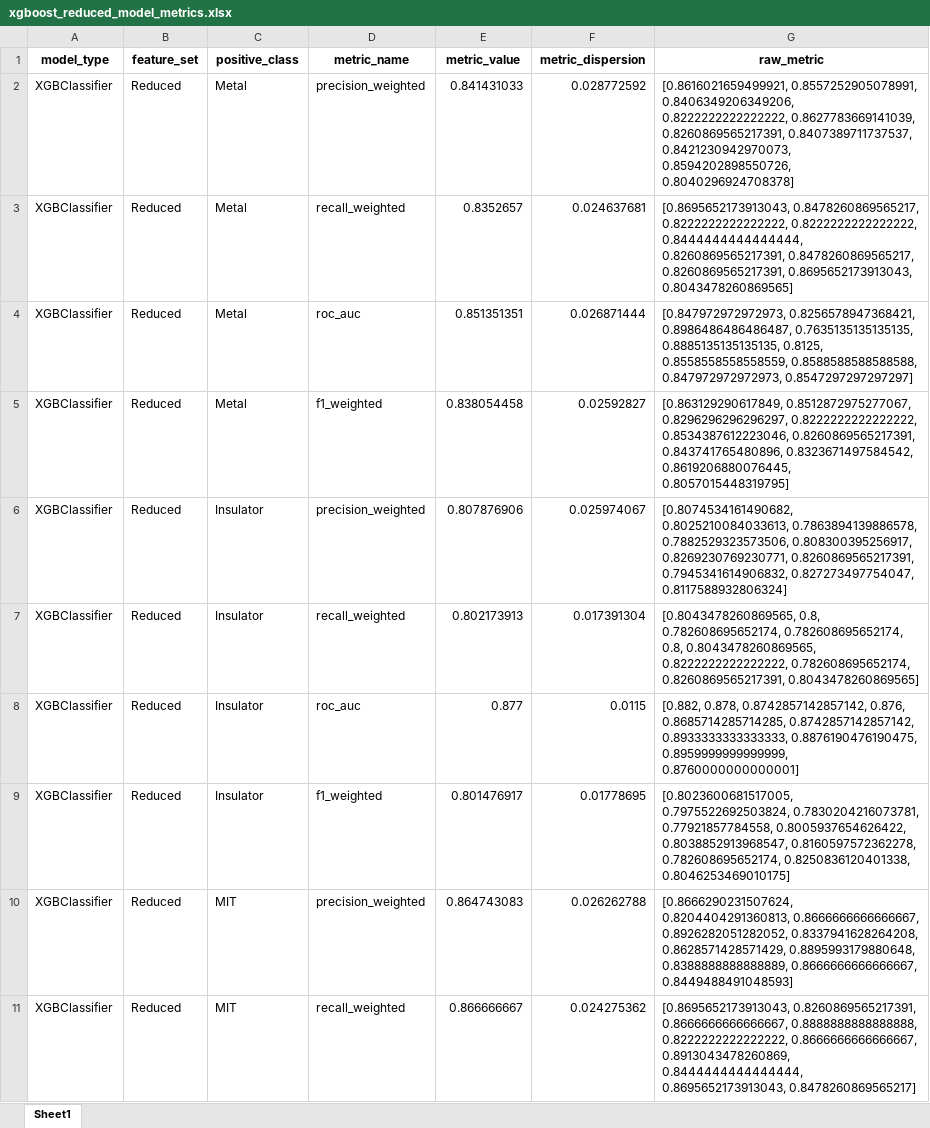
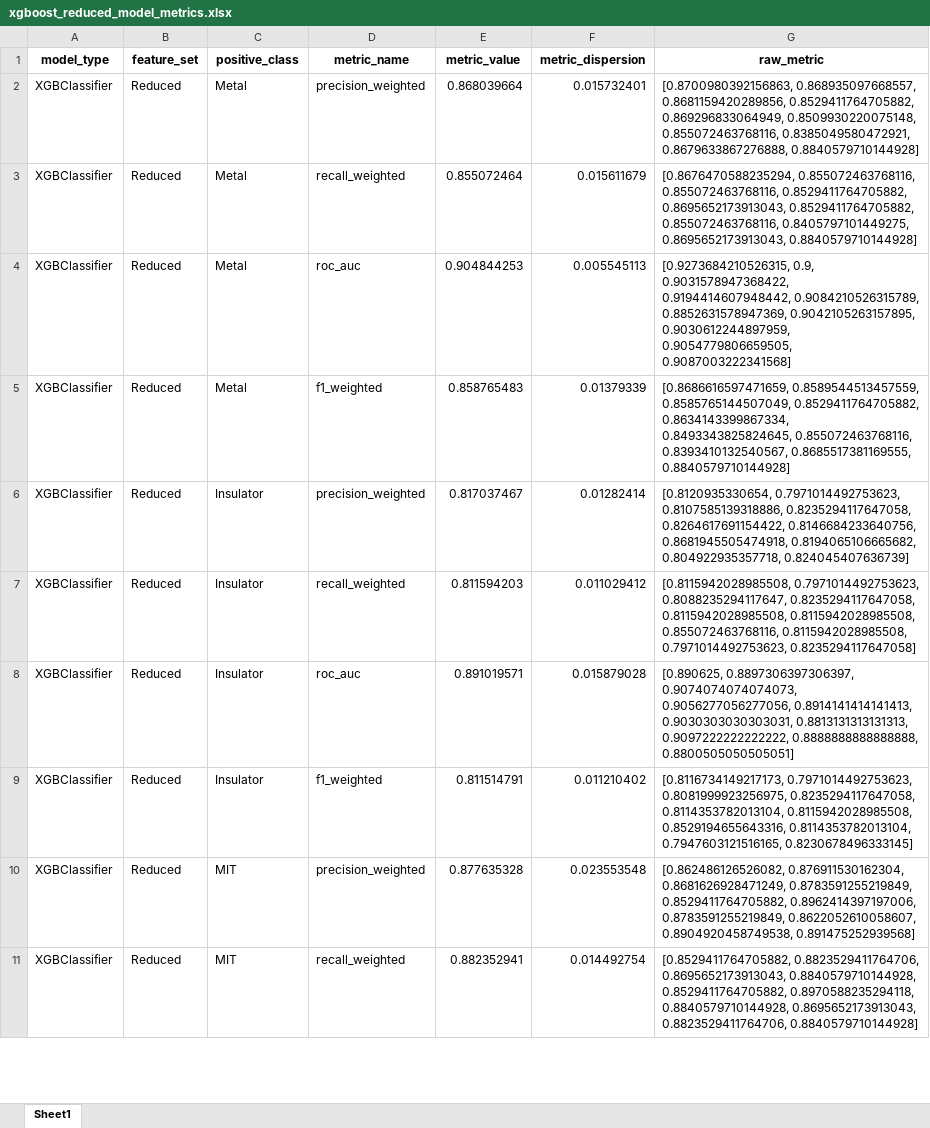
Before and after one commit to rpw199912j/mit_model_code, an Excel workbook: data/processed/xgboost_reduced_model_metrics.xlsx, sheet Sheet1, drawn as a sheet; only a part is shown; values as stored, in another font and other column widths than the file's, no borders; the diff covers the shown part only; the diff names each change by its address in the sheet, - before the commit and + after, or states it on an @@ line.

```diff
--- a/data/processed/xgboost_reduced_model_metrics.xlsx (sheet Sheet1)
+++ b/data/processed/xgboost_reduced_model_metrics.xlsx (sheet Sheet1)
-E2 (metric_value): 0.841431033
+E2 (metric_value): 0.868039664
-F2 (metric_dispersion): 0.028772592
+F2 (metric_dispersion): 0.015732401
-G2 (raw_metric): [0.8616021659499921, 0.8557252905078991, 0.8406349206349206, 0.8222222222222222, 0.8627783669141039, 0.8260869565217391, 0.8407389711737537, 0.8421230942970073, 0.8594202898550726, 0.8040296924708378]
+G2 (raw_metric): [0.8700980392156863, 0.868935097668557, 0.8681159420289856, 0.8529411764705882, 0.869296833064949, 0.8509930220075148, 0.855072463768116, 0.8385049580472921, 0.8679633867276888, 0.8840579710144928]
-E3 (metric_value): 0.8352657
+E3 (metric_value): 0.855072464
-F3 (metric_dispersion): 0.024637681
+F3 (metric_dispersion): 0.015611679
-G3 (raw_metric): [0.8695652173913043, 0.8478260869565217, 0.8222222222222222, 0.8222222222222222, 0.8444444444444444, 0.8260869565217391, 0.8478260869565217, 0.8260869565217391, 0.8695652173913043, 0.8043478260869565]
+G3 (raw_metric): [0.8676470588235294, 0.855072463768116, 0.855072463768116, 0.8529411764705882, 0.8695652173913043, 0.8529411764705882, 0.855072463768116, 0.8405797101449275, 0.8695652173913043, 0.8840579710144928]
-E4 (metric_value): 0.851351351
+E4 (metric_value): 0.904844253
-F4 (metric_dispersion): 0.026871444
+F4 (metric_dispersion): 0.005545113
-G4 (raw_metric): [0.847972972972973, 0.8256578947368421, 0.8986486486486487, 0.7635135135135135, 0.8885135135135135, 0.8125, 0.8558558558558559, 0.8588588588588588, 0.847972972972973, 0.8547297297297297]
+G4 (raw_metric): [0.9273684210526315, 0.9, 0.9031578947368422, 0.9194414607948442, 0.9084210526315789, 0.8852631578947369, 0.9042105263157895, 0.9030612244897959, 0.9054779806659505, 0.9087003222341568]
-E5 (metric_value): 0.838054458
+E5 (metric_value): 0.858765483
-F5 (metric_dispersion): 0.02592827
+F5 (metric_dispersion): 0.01379339
-G5 (raw_metric): [0.863129290617849, 0.8512872975277067, 0.8296296296296297, 0.8222222222222222, 0.8534387612223046, 0.8260869565217391, 0.843741765480896, 0.8323671497584542, 0.8619206880076445, 0.8057015448319795]
+G5 (raw_metric): [0.8686616597471659, 0.8589544513457559, 0.8585765144507049, 0.8529411764705882, 0.8634143399867334, 0.8493343825824645, 0.855072463768116, 0.8393410132540567, 0.8685517381169555, 0.8840579710144928]
-E6 (metric_value): 0.807876906
+E6 (metric_value): 0.817037467
-F6 (metric_dispersion): 0.025974067
+F6 (metric_dispersion): 0.01282414
-G6 (raw_metric): [0.8074534161490682, 0.8025210084033613, 0.7863894139886578, 0.7882529323573506, 0.808300395256917, 0.8269230769230771, 0.8260869565217391, 0.7945341614906832, 0.827273497754047, 0.8117588932806324]
+G6 (raw_metric): [0.8120935330654, 0.7971014492753623, 0.8107585139318886, 0.8235294117647058, 0.8264617691154422, 0.8146684233640756, 0.8681945505474918, 0.8194065106665682, 0.804922935357718, 0.824045407636739]
-E7 (metric_value): 0.802173913
+E7 (metric_value): 0.811594203
-F7 (metric_dispersion): 0.017391304
+F7 (metric_dispersion): 0.011029412
-G7 (raw_metric): [0.8043478260869565, 0.8, 0.782608695652174, 0.782608695652174, 0.8, 0.8043478260869565, 0.8222222222222222, 0.782608695652174, 0.8260869565217391, 0.8043478260869565]
+G7 (raw_metric): [0.8115942028985508, 0.7971014492753623, 0.8088235294117647, 0.8235294117647058, 0.8115942028985508, 0.8115942028985508, 0.855072463768116, 0.8115942028985508, 0.7971014492753623, 0.8235294117647058]
-E8 (metric_value): 0.877
+E8 (metric_value): 0.891019571
-F8 (metric_dispersion): 0.0115
+F8 (metric_dispersion): 0.015879028
-G8 (raw_metric): [0.882, 0.878, 0.8742857142857142, 0.876, 0.8685714285714285, 0.8742857142857142, 0.8933333333333333, 0.8876190476190475, 0.8959999999999999, 0.8760000000000001]
+G8 (raw_metric): [0.890625, 0.8897306397306397, 0.9074074074074073, 0.9056277056277056, 0.8914141414141413, 0.9030303030303031, 0.8813131313131313, 0.9097222222222222, 0.8888888888888888, 0.8800505050505051]
-E9 (metric_value): 0.801476917
+E9 (metric_value): 0.811514791
-F9 (metric_dispersion): 0.01778695
+F9 (metric_dispersion): 0.011210402
-G9 (raw_metric): [0.8023600681517005, 0.7975522692503824, 0.7830204216073781, 0.77921857784558, 0.8005937654626422, 0.8038852913968547, 0.8160597572362278, 0.782608695652174, 0.8250836120401338, 0.8046253469010175]
+G9 (raw_metric): [0.8116734149217173, 0.7971014492753623, 0.8081999923256975, 0.8235294117647058, 0.8114353782013104, 0.8115942028985508, 0.8529194655643316, 0.8114353782013104, 0.7947603121516165, 0.8230678496333145]
-E10 (metric_value): 0.864743083
+E10 (metric_value): 0.877635328
-F10 (metric_dispersion): 0.026262788
+F10 (metric_dispersion): 0.023553548
-G10 (raw_metric): [0.8666290231507624, 0.8204404291360813, 0.8666666666666667, 0.8926282051282052, 0.8337941628264208, 0.8628571428571429, 0.8895993179880648, 0.8388888888888889, 0.8666666666666667, 0.8449488491048593]
+G10 (raw_metric): [0.862486126526082, 0.876911530162304, 0.8681626928471249, 0.8783591255219849, 0.8529411764705882, 0.8962414397197006, 0.8783591255219849, 0.8622052610058607, 0.8904920458749538, 0.891475252939568]
-E11 (metric_value): 0.866666667
+E11 (metric_value): 0.882352941
-F11 (metric_dispersion): 0.024275362
+F11 (metric_dispersion): 0.014492754
-G11 (raw_metric): [0.8695652173913043, 0.8260869565217391, 0.8666666666666667, 0.8888888888888888, 0.8222222222222222, 0.8666666666666667, 0.8913043478260869, 0.8444444444444444, 0.8695652173913043, 0.8478260869565217]
+G11 (raw_metric): [0.8529411764705882, 0.8823529411764706, 0.8695652173913043, 0.8840579710144928, 0.8529411764705882, 0.8970588235294118, 0.8840579710144928, 0.8695652173913043, 0.8823529411764706, 0.8840579710144928]
```
Also changed, not shown: 6 edited cells elsewhere in this sheet, data/processed/model_metrics_comparison_with_raw.xlsx.
